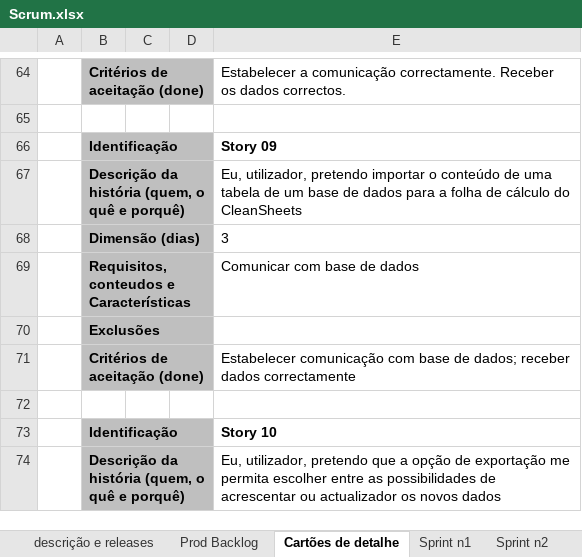
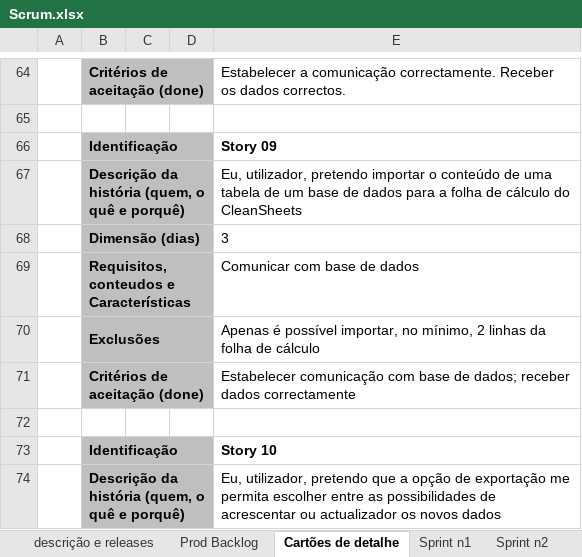
Before and after one commit to askpt/LAPR4, an Excel workbook: doc/Scrum.xlsx, sheet Cartões de detalhe, drawn as a sheet; only a part is shown, gaps mark what is left out; values as stored, in another font and other column widths than the file's, no borders; the diff names each change by its address in the sheet, - before the commit and + after, or states it on an @@ line.

```diff
--- a/doc/Scrum.xlsx (sheet Cartões de detalhe)
+++ b/doc/Scrum.xlsx (sheet Cartões de detalhe)
-E70: (empty)
+E70: Apenas é possível importar, no mínimo, 2 linhas da folha de cálculo
```
Also changed, not shown: sheet Sprint n2, sheet Prod Backlog.
